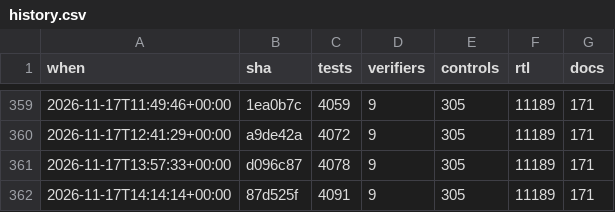
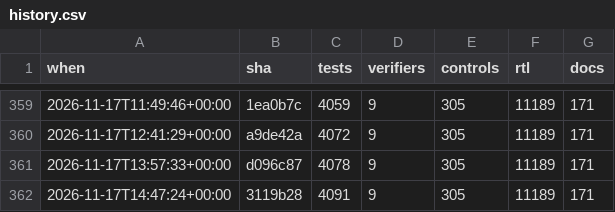
Before and after one commit to 2AMLogic/gf180-parasynth, a CSV file: docs/scorecard/history.csv, drawn as a sheet; only a part is shown, gaps mark what is left out.

```diff
--- a/docs/scorecard/history.csv
+++ b/docs/scorecard/history.csv
@@ -361,2 +361,2 @@ when,sha,tests,verifiers,controls,rtl,docs
 2026-11-17T13:57:33+00:00,d096c87,4078,9,305,11189,171
-2026-11-17T14:14:14+00:00,87d525f,4091,9,305,11189,171
+2026-11-17T14:47:24+00:00,3119b28,4091,9,305,11189,171
```
Also changed, not shown: 1 other file.
